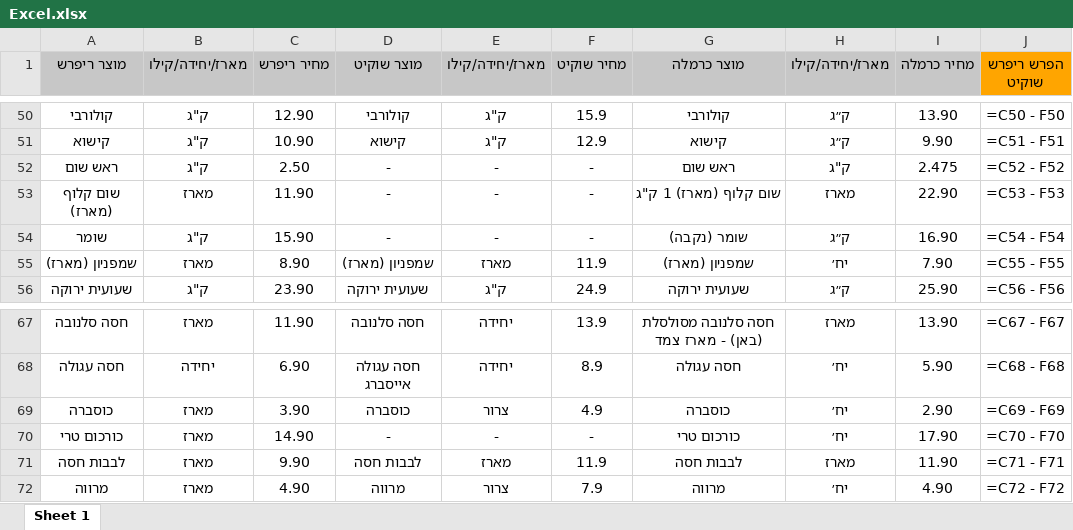
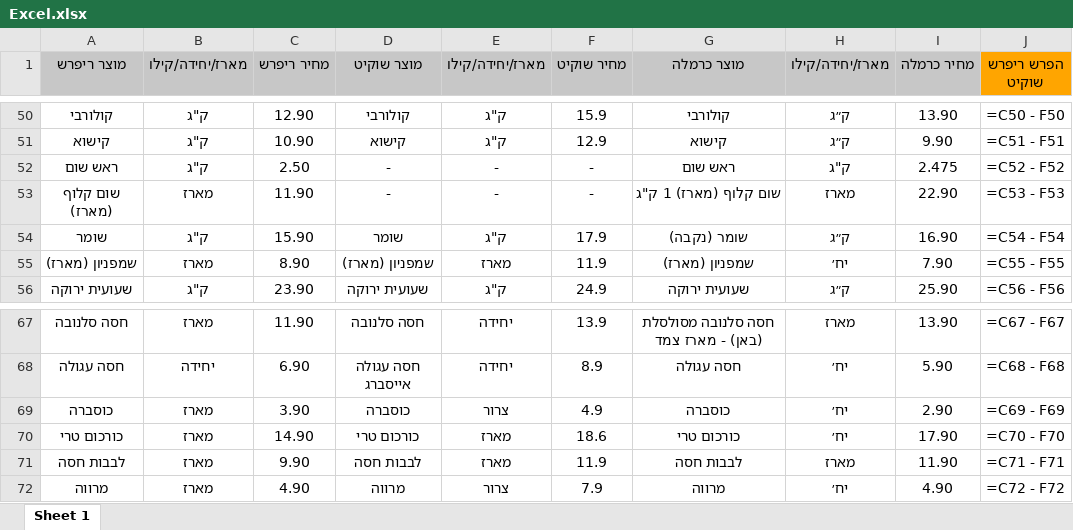
Before and after one commit to Amirr10/Refresh-projectt, an Excel workbook: Excel.xlsx, sheet Sheet 1, drawn as a sheet; only a part is shown, gaps mark what is left out; values as stored, in another font and other column widths than the file's, no borders; formulas without a stored value are shown as written; the diff names each change by its address in the sheet, - before the commit and + after, or states it on an @@ line.

```diff
--- a/Excel.xlsx (sheet Sheet 1)
+++ b/Excel.xlsx (sheet Sheet 1)
-D54 (מוצר שוקיט): -
+D54 (מוצר שוקיט): שומר
-E54 (מארז/יחידה/קילו): -
+E54 (מארז/יחידה/קילו): ק"ג
-F54 (מחיר שוקיט): -
+F54 (מחיר שוקיט): 17.9
-D70 (מוצר שוקיט): -
+D70 (מוצר שוקיט): כורכום טרי
-E70 (מארז/יחידה/קילו): -
+E70 (מארז/יחידה/קילו): מארז
-F70 (מחיר שוקיט): -
+F70 (מחיר שוקיט): 18.6
```
Also changed, not shown: 2 other files.
